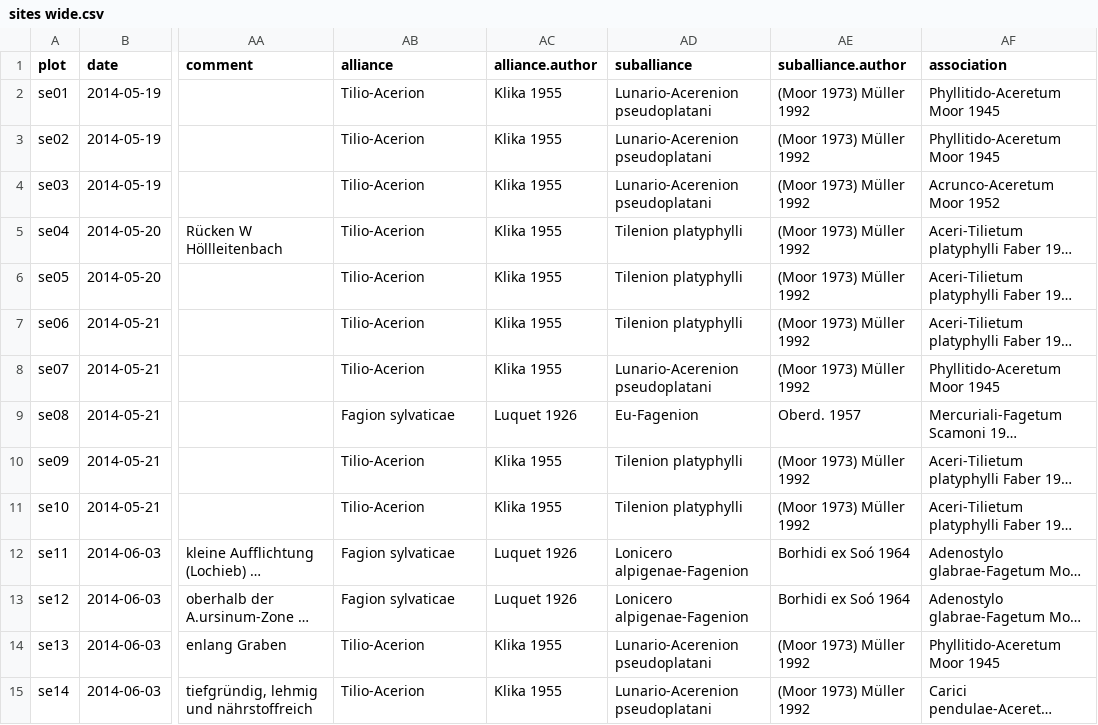
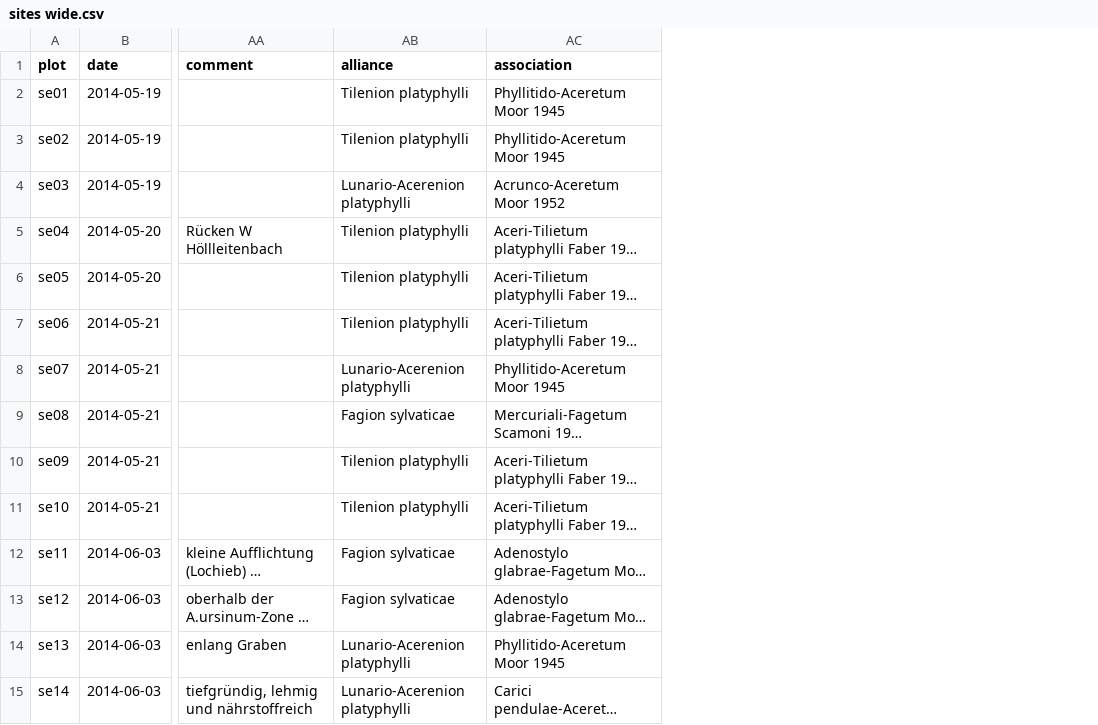
Before and after one commit to kardinal-eros/vegsoup-data, a CSV file: steyr und ennstal dta/sites wide.csv, drawn as a sheet; only a part is shown, gaps mark what is left out; long unchanged cells end in …; the diff covers the shown part only; the diff names each change by its address in the sheet, - before the commit and + after, or states it on an @@ line.

Commit message:
revised alliances

```diff
--- a/steyr und ennstal dta/sites wide.csv
+++ b/steyr und ennstal dta/sites wide.csv
-column AC (alliance.author), rows 2-15: Klika 1955 | Klika 1955 | Klika 1955 | Klika 1955 | Klika 1955 | Klika 1955 | Klika 1955 | Luquet 1926 | Klika 1955 | Klika 1955 | Luquet 1926 | Luquet 1926 | Klika 1955 | Klika 1955
-column AD (suballiance), rows 2-15: Lunario-Acerenion pseudoplatani | Lunario-Acerenion pseudoplatani | Lunario-Acerenion pseudoplatani | Tilenion platyphylli | Tilenion platyphylli | Tilenion platyphylli | Lunario-Acerenion pseudoplatani | Eu-Fagenion | Tilenion platyphylli | Tilenion platyphylli | Lonicero alpigenae-Fagenion | Lonicero alpigenae-Fagenion | Lunario-Acerenion pseudoplatani | Lunario-Acerenion pseudoplatani
-column AE (suballiance.author), rows 2-15: (Moor 1973) Müller 1992 | (Moor 1973) Müller 1992 | (Moor 1973) Müller 1992 | (Moor 1973) Müller 1992 | (Moor 1973) Müller 1992 | (Moor 1973) Müller 1992 | (Moor 1973) Müller 1992 | Oberd. 1957 | (Moor 1973) Müller 1992 | (Moor 1973) Müller 1992 | Borhidi ex Soó 1964 | Borhidi ex Soó 1964 | (Moor 1973) Müller 1992 | (Moor 1973) Müller 1992
-AB2:AB3 (alliance): Tilio-Acerion
+AB2:AB3 (alliance): Tilenion platyphylli
-AB4 (alliance): Tilio-Acerion
+AB4 (alliance): Lunario-Acerenion platyphylli
-AB5:AB7 (alliance): Tilio-Acerion
+AB5:AB7 (alliance): Tilenion platyphylli
-AB8 (alliance): Tilio-Acerion
+AB8 (alliance): Lunario-Acerenion platyphylli
-AB10:AB11 (alliance): Tilio-Acerion
+AB10:AB11 (alliance): Tilenion platyphylli
-AB14:AB15 (alliance): Tilio-Acerion
+AB14:AB15 (alliance): Lunario-Acerenion platyphylli
```
Also changed, not shown: 49 edited cells elsewhere in this file, 1 other file.
